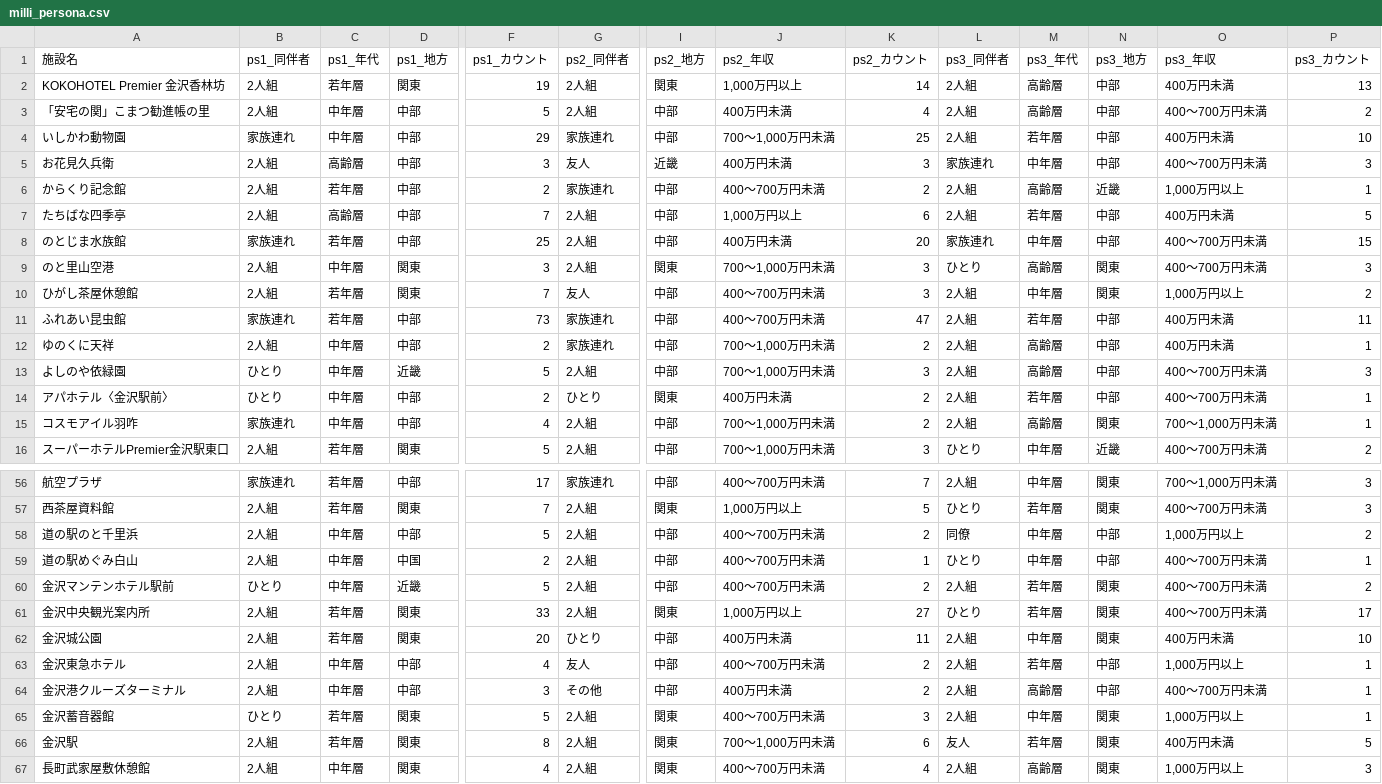
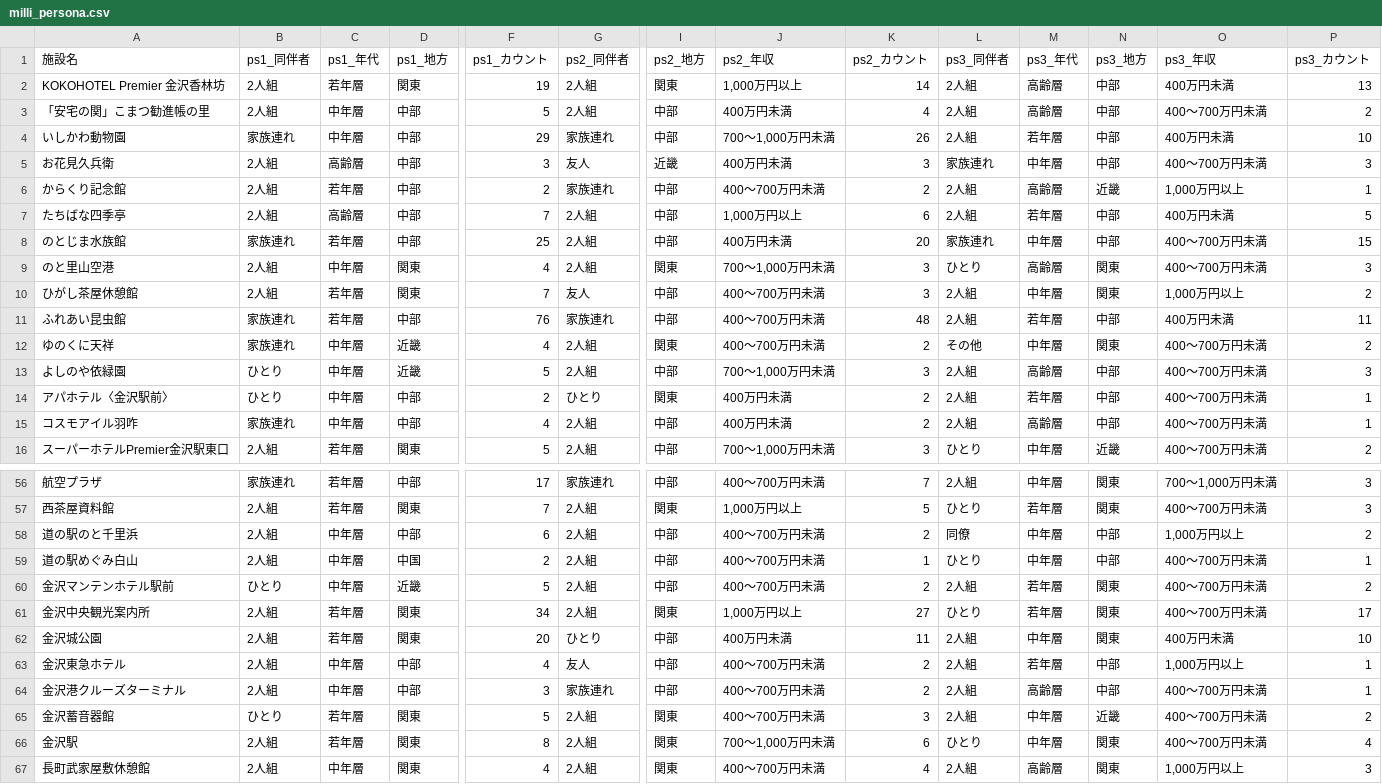
Before and after one commit to BeeB-C4N/tifo, a CSV file: ishikawa/milli_persona.csv, drawn as a sheet; only a part is shown, gaps mark what is left out; the diff covers the shown part only; the diff names each change by its address in the sheet, - before the commit and + after, or states it on an @@ line.

```diff
--- a/ishikawa/milli_persona.csv
+++ b/ishikawa/milli_persona.csv
-K4 (ps2_カウント): 25
+K4 (ps2_カウント): 26
-F9 (ps1_カウント): 3
+F9 (ps1_カウント): 4
-F11 (ps1_カウント): 73
+F11 (ps1_カウント): 76
-K11 (ps2_カウント): 47
+K11 (ps2_カウント): 48
-B12 (ps1_同伴者): 2人組
+B12 (ps1_同伴者): 家族連れ
-D12 (ps1_地方): 中部
+D12 (ps1_地方): 近畿
-F12 (ps1_カウント): 2
+F12 (ps1_カウント): 4
-G12 (ps2_同伴者): 家族連れ
+G12 (ps2_同伴者): 2人組
-I12 (ps2_地方): 中部
+I12 (ps2_地方): 関東
-J12 (ps2_年収): 700～1,000万円未満
+J12 (ps2_年収): 400～700万円未満
-L12 (ps3_同伴者): 2人組
+L12 (ps3_同伴者): その他
-M12 (ps3_年代): 高齢層
+M12 (ps3_年代): 中年層
-N12 (ps3_地方): 中部
+N12 (ps3_地方): 関東
-O12 (ps3_年収): 400万円未満
+O12 (ps3_年収): 400～700万円未満
-P12 (ps3_カウント): 1
+P12 (ps3_カウント): 2
-J15 (ps2_年収): 700～1,000万円未満
+J15 (ps2_年収): 400万円未満
-N15 (ps3_地方): 関東
+N15 (ps3_地方): 中部
-O15 (ps3_年収): 700～1,000万円未満
+O15 (ps3_年収): 400～700万円未満
-F58 (ps1_カウント): 5
+F58 (ps1_カウント): 6
-F61 (ps1_カウント): 33
+F61 (ps1_カウント): 34
-G64 (ps2_同伴者): その他
+G64 (ps2_同伴者): 家族連れ
-J64 (ps2_年収): 400万円未満
+J64 (ps2_年収): 400～700万円未満
-N65 (ps3_地方): 関東
+N65 (ps3_地方): 近畿
-O65 (ps3_年収): 1,000万円以上
+O65 (ps3_年収): 400～700万円未満
-P65 (ps3_カウント): 1
+P65 (ps3_カウント): 2
-L66 (ps3_同伴者): 友人
+L66 (ps3_同伴者): ひとり
-M66 (ps3_年代): 若年層
+M66 (ps3_年代): 中年層
-O66 (ps3_年収): 400万円未満
+O66 (ps3_年収): 400～700万円未満
-P66 (ps3_カウント): 5
+P66 (ps3_カウント): 4
```
Also changed, not shown: 17 edited cells elsewhere in this file, 1 other file.
